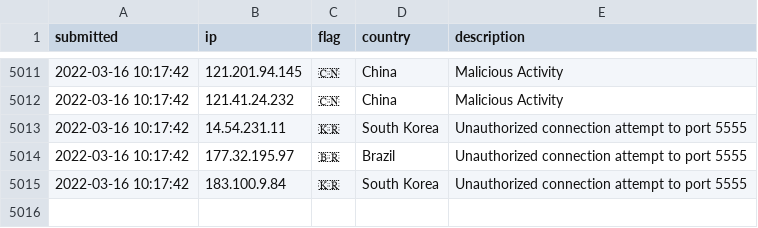
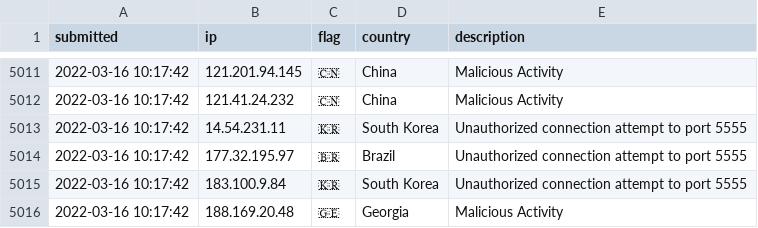
Before and after one commit to tesla-consulting/ioc-list, a CSV file: iplist.csv, drawn as a sheet; only a part is shown, gaps mark what is left out.

Commit message:
New IoC pushed.

```diff
--- a/iplist.csv
+++ b/iplist.csv
@@ -5015 +5015,2 @@ submitted, ip, flag, country, description
 2022-03-16 10:17:42, 183.100.9.84, 🇰🇷, South Korea, Unauthorized connection attempt to port 5555
+2022-03-16 10:17:42, 188.169.20.48, 🇬🇪, Georgia, Malicious Activity
```
